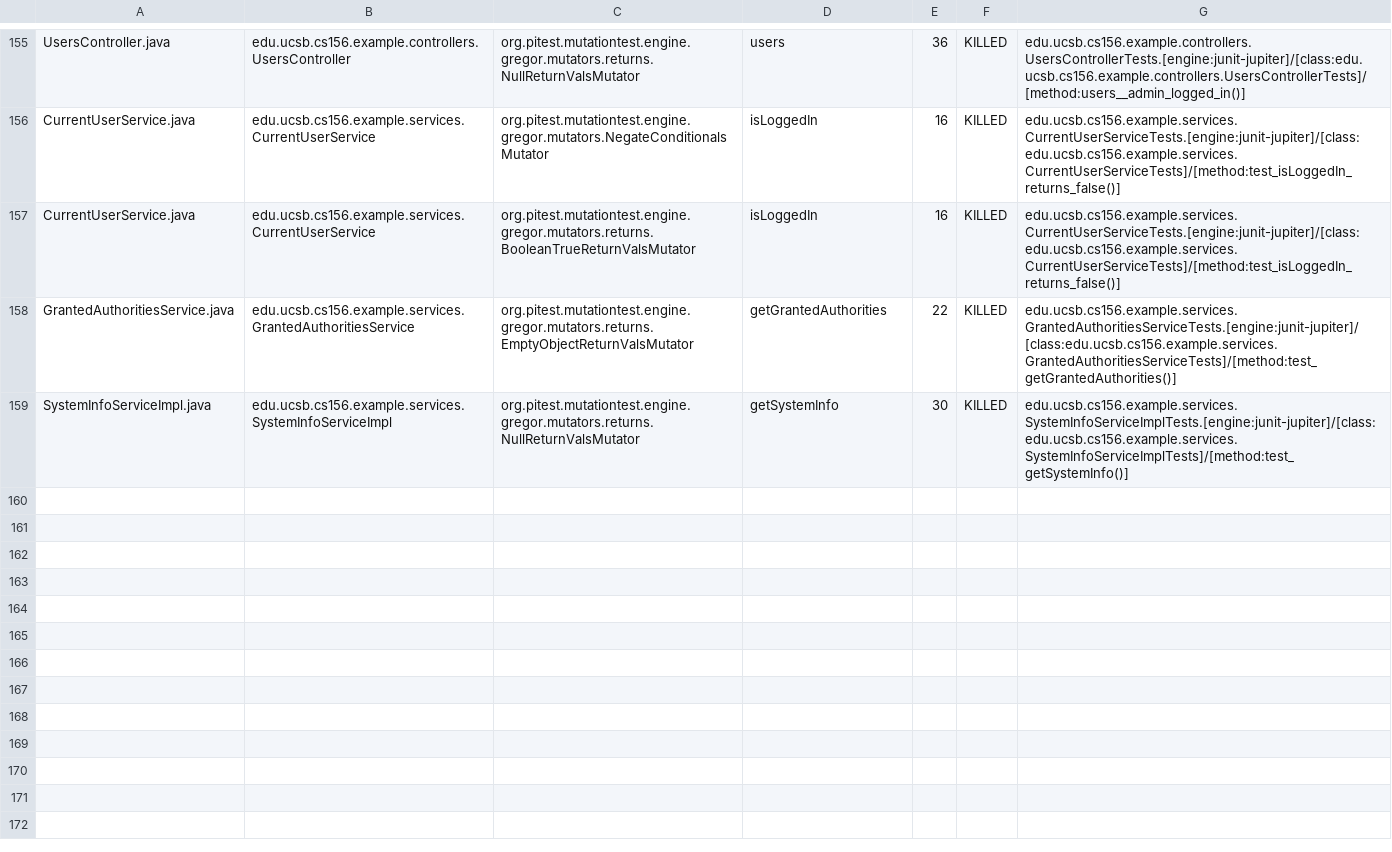
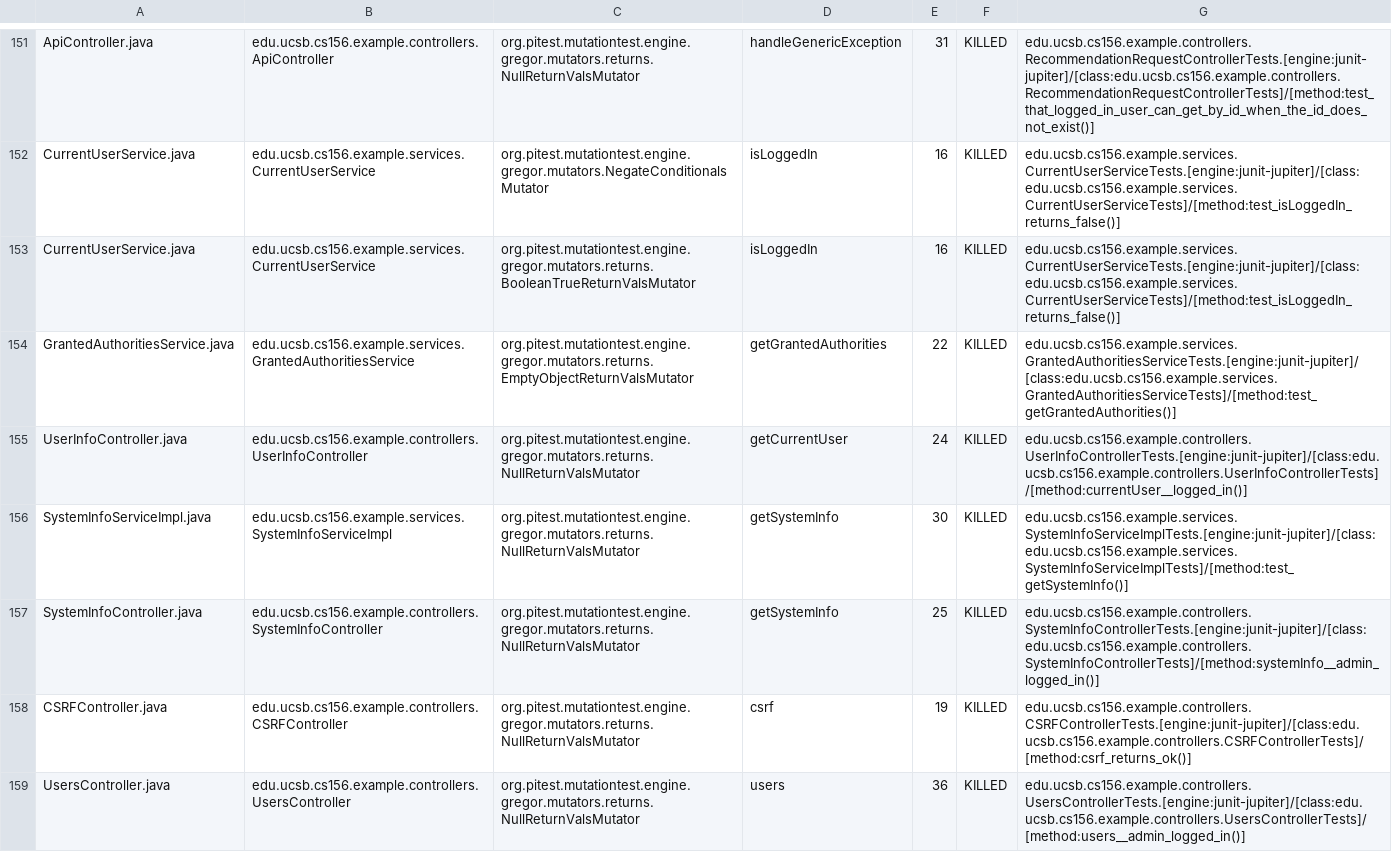
Before and after one commit to ucsb-cs156-w24/team02-w24-7pm-4, a CSV file: prs/67/pitest/mutations.csv, drawn as a sheet; only a part is shown, gaps mark what is left out; addresses are those after the commit; the diff covers the shown part only; the diff names each change by its address in the sheet, - before the commit and + after, or states it on an @@ line.

Commit message:
Deploying to gh-pages from @ ucsb-cs156-w24/team02-w24-7pm-4@6c791ecc1c31b2b206ba312a17f17fc838e84d51 🚀

```diff
--- a/prs/67/pitest/mutations.csv
+++ b/prs/67/pitest/mutations.csv
-A151: UsersController.java
+A151: ApiController.java
-B151: edu.ucsb.cs156.example.controllers.UsersController
+B151: edu.ucsb.cs156.example.controllers.ApiController
-D151: users
+D151: handleGenericException
-E151: 36
+E151: 31
-G151: edu.ucsb.cs156.example.controllers.UsersControllerTests.[engine:junit-jupiter]/[class:edu.ucsb.cs156.example.controllers.UsersControllerTests]/[method:users__admin_logged_in()]
+G151: edu.ucsb.cs156.example.controllers.RecommendationRequestControllerTests.[engine:junit-jupiter]/[class:edu.ucsb.cs156.example.controllers.RecommendationRequestControllerTests]/[method:test_that_logged_in_user_can_get_by_id_when_the_id_does_not_exist()]
@@ row 154 moved to row 155: UserInfoController.java @@
@@ row 85 moved to row 157: SystemInfoController.java @@
@@ row 23 moved to row 158: CSRFController.java @@
+row 159: UsersController.java | edu.ucsb.cs156.example.controllers.UsersController | org.pitest.mutationtest.engine.gregor.mutators.returns.NullReturnValsMutator | users | 36 | KILLED | edu.ucsb.cs156.example.controllers.UsersControllerTests.[engine:junit-jupiter]/[class:edu.ucsb.cs156.example.controllers.UsersControllerTests]/[method:users__admin_logged_in()]
```
Also changed, not shown: 1 removed row, 93 moved rows and 4 edited cells elsewhere in this file, 17 other files.
